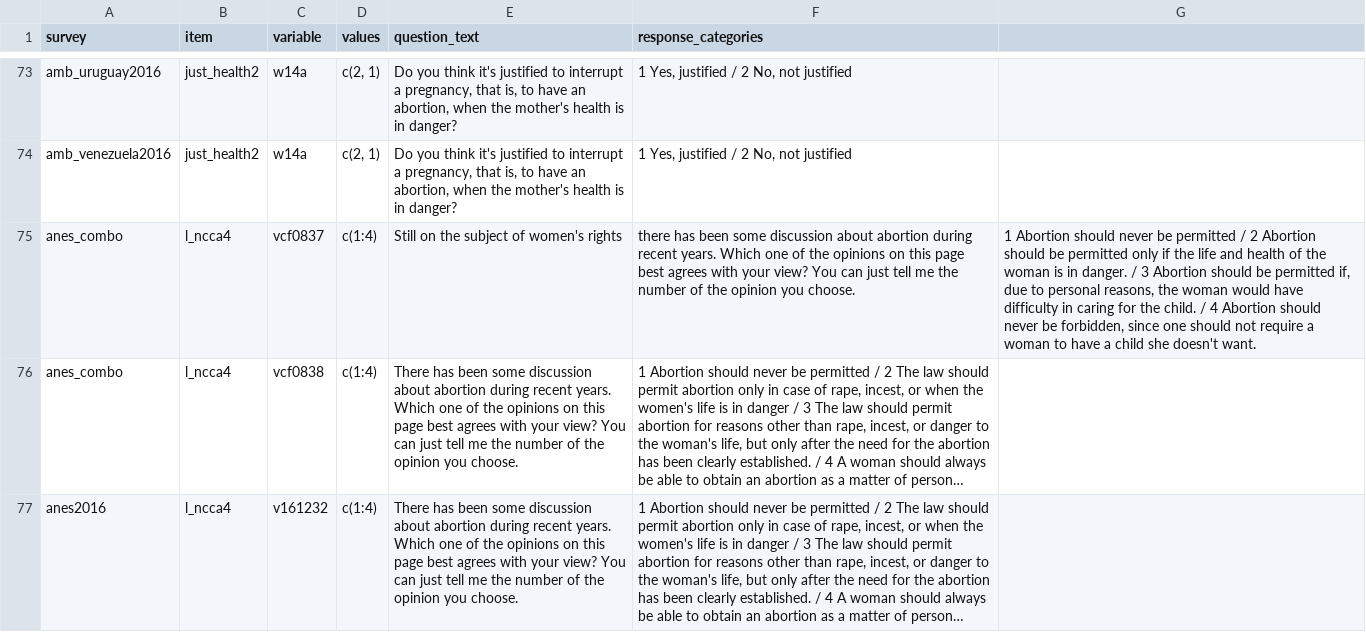
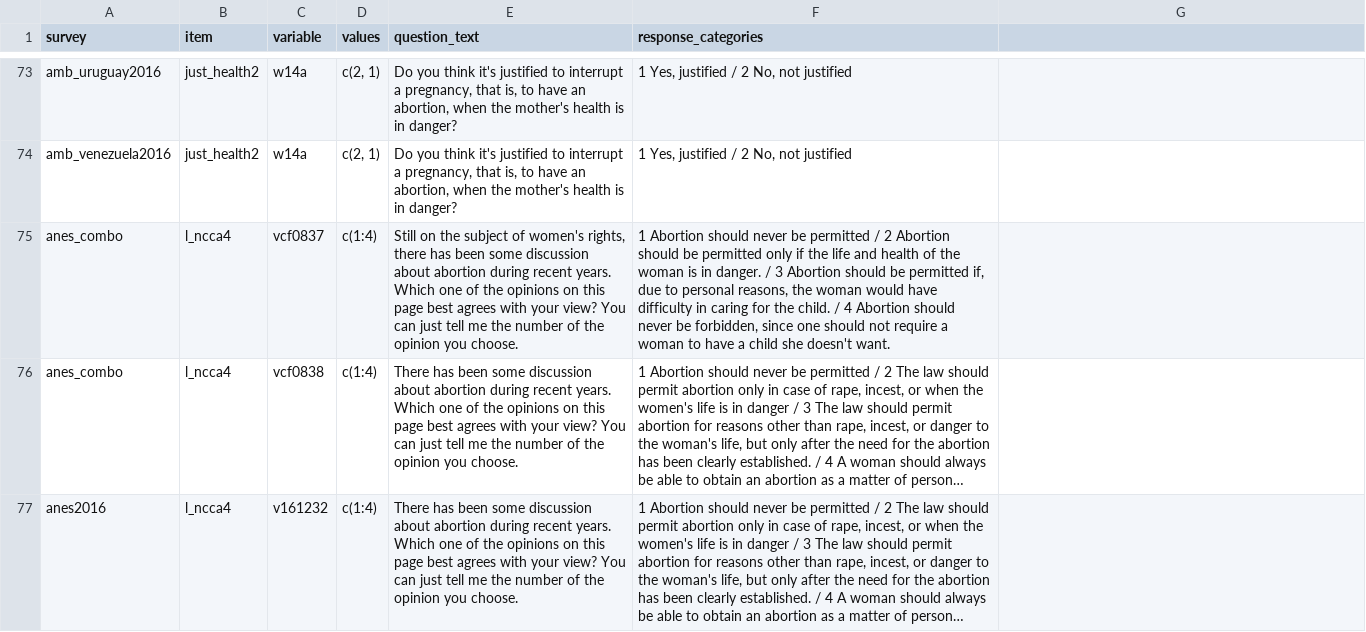
Before and after one commit to byngdeuk/Qualification-Paper, a CSV file: ssss.csv, drawn as a sheet; only a part is shown, gaps mark what is left out; long unchanged cells end in …; the diff names each change by its address in the sheet, - before the commit and + after, or states it on an @@ line.

Commit message:
Update ssss.csv

```diff
--- a/ssss.csv
+++ b/ssss.csv
-E75 (question_text): …of women's rights
+E75 (question_text): …of women's rights, there has been some discussion about abortion during recent years. Which one of the opinions on this page best agrees with your view? You can just tell me the number of the opinion you choose.
-F75 (response_categories): there has been some discussion about abortion during recent years. Which one of the opinions on this page best agrees with your view? You can just tell me the number of the opinion you choose.
+F75 (response_categories): 1 Abortion should never be permitted / 2 Abortion should be permitted only if the life and health of the woman is in danger. / 3 Abortion should be permitted if, due to personal reasons, the woman would have difficulty in caring for the child. / 4 Abortion should never be forbidden, since one should not require a woman to have a child she doesn't want.
-G75: 1 Abortion should never be permitted / 2 Abortion should be permitted only if the life and health of the woman is in danger. / 3 Abortion should be permitted if, due to personal reasons, the woman would have difficulty in caring for the child. / 4 Abortion should never be forbidden, since one should not require a woman to have a child she doesn't want.
+G75: (empty)
```
